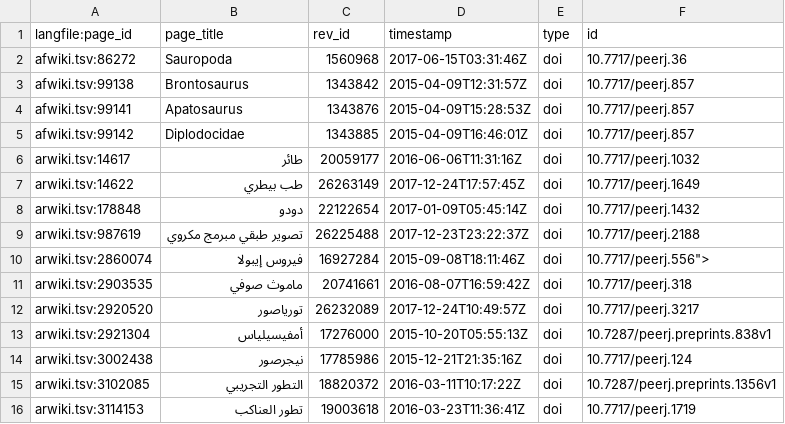
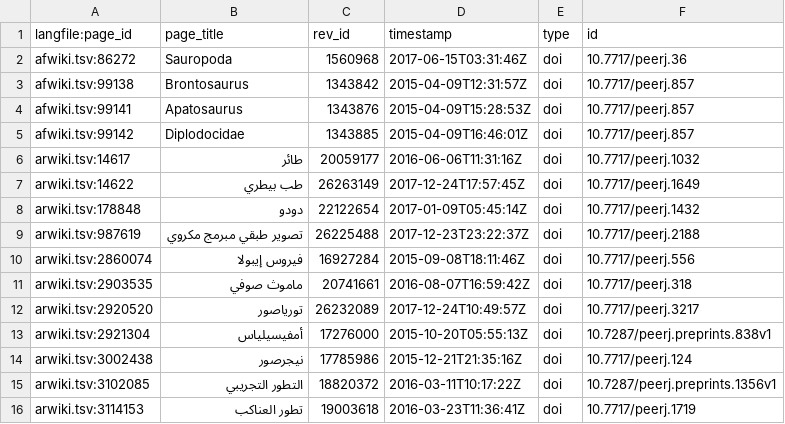
Before and after one commit to rossmounce/DOIs-in-Wikipedias, a TSV file: per-publisher/peerj-wiki-cites.tsv, drawn as a sheet; only a part is shown.

Commit message:
removed illegal quoting

```diff
--- a/per-publisher/peerj-wiki-cites.tsv
+++ b/per-publisher/peerj-wiki-cites.tsv
@@ -9,3 +9,3 @@ arwiki.tsv:178848	دودو	22122654	2017-01-09T05:45:14Z	doi	10.7717/peerj.1432
 arwiki.tsv:987619	تصوير طبقي مبرمج مكروي	26225488	2017-12-23T23:22:37Z	doi	10.7717/peerj.2188
-arwiki.tsv:2860074	فيروس إيبولا	16927284	2015-09-08T18:11:46Z	doi	10.7717/peerj.556">
+arwiki.tsv:2860074	فيروس إيبولا	16927284	2015-09-08T18:11:46Z	doi	10.7717/peerj.556
 arwiki.tsv:2903535	ماموث صوفي	20741661	2016-08-07T16:59:42Z	doi	10.7717/peerj.318
```
